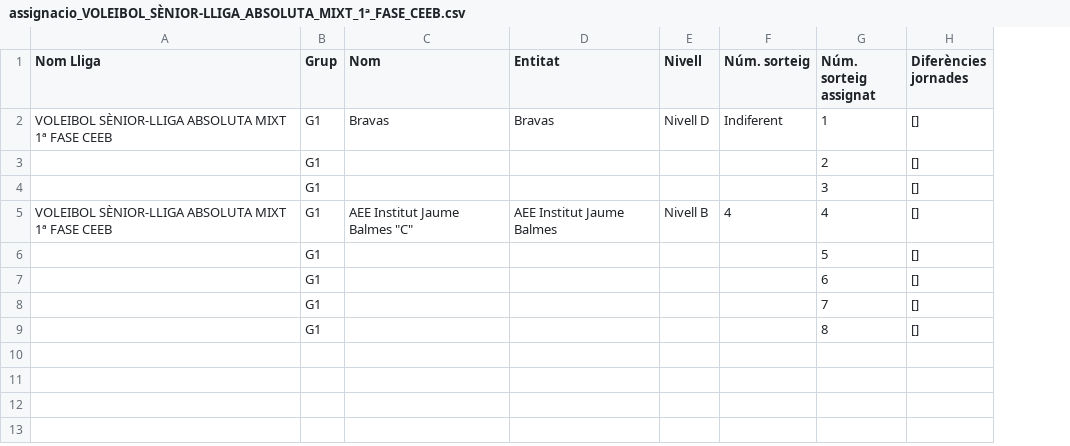
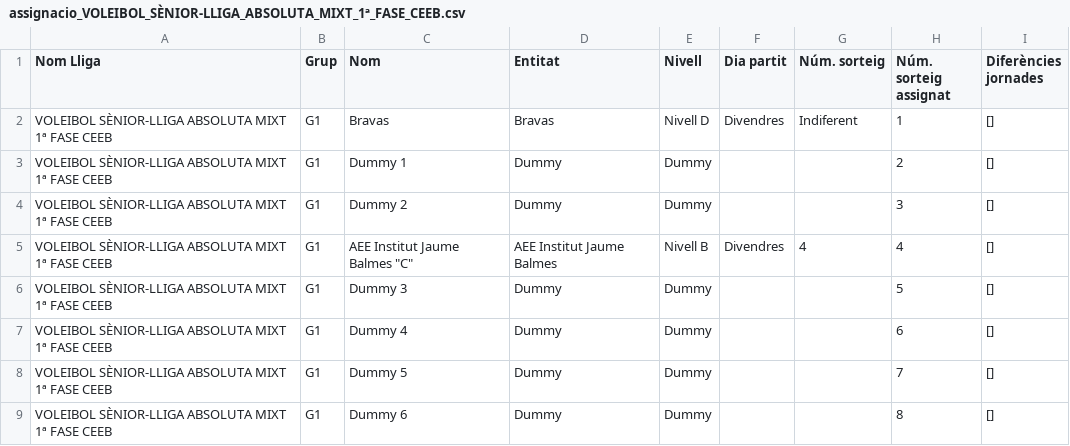
Before and after one commit to guillemmerino/calendaritzacions, a CSV file: assignacio_VOLEIBOL_SÈNIOR-LLIGA_ABSOLUTA_MIXT_1ª_FASE_CEEB.csv, drawn as a sheet; removed rows and columns are numbered as before the commit, all else as after; the diff names each change by its address in the sheet, - before the commit and + after, or states it on an @@ line.

```diff
--- a/assignacio_VOLEIBOL_SÈNIOR-LLIGA_ABSOLUTA_MIXT_1ª_FASE_CEEB.csv
+++ b/assignacio_VOLEIBOL_SÈNIOR-LLIGA_ABSOLUTA_MIXT_1ª_FASE_CEEB.csv
+column F (Dia partit), row 2: Divendres; row 5: Divendres
-row 3:  | G1 |  |  |  |  | 2 | []
-row 4:  | G1 |  |  |  |  | 3 | []
+row 3: VOLEIBOL SÈNIOR-LLIGA ABSOLUTA MIXT 1ª FASE CEEB | G1 | Dummy 1 | Dummy | Dummy |  |  | 2 | []
+row 4: VOLEIBOL SÈNIOR-LLIGA ABSOLUTA MIXT 1ª FASE CEEB | G1 | Dummy 2 | Dummy | Dummy |  |  | 3 | []
-row 6:  | G1 |  |  |  |  | 5 | []
-row 7:  | G1 |  |  |  |  | 6 | []
-row 8:  | G1 |  |  |  |  | 7 | []
-row 9:  | G1 |  |  |  |  | 8 | []
+row 6: VOLEIBOL SÈNIOR-LLIGA ABSOLUTA MIXT 1ª FASE CEEB | G1 | Dummy 3 | Dummy | Dummy |  |  | 5 | []
+row 7: VOLEIBOL SÈNIOR-LLIGA ABSOLUTA MIXT 1ª FASE CEEB | G1 | Dummy 4 | Dummy | Dummy |  |  | 6 | []
+row 8: VOLEIBOL SÈNIOR-LLIGA ABSOLUTA MIXT 1ª FASE CEEB | G1 | Dummy 5 | Dummy | Dummy |  |  | 7 | []
+row 9: VOLEIBOL SÈNIOR-LLIGA ABSOLUTA MIXT 1ª FASE CEEB | G1 | Dummy 6 | Dummy | Dummy |  |  | 8 | []
```
Also changed, not shown: assignacio_VOLEIBOL_ALEVÍ_MIXT_1ª_FASE_CEEB.csv, assignacio_VOLEIBOL_BENJAMÍ_MIXT_1ª_FASE_CEEB.csv, 15 other files.
